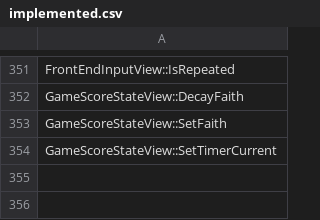
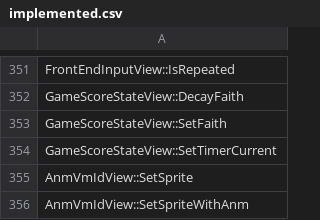
Before and after one commit to N0zoM1z0/th10, a CSV file: config/implemented.csv, drawn as a sheet; only a part is shown, gaps mark what is left out.

```diff
--- a/config/implemented.csv
+++ b/config/implemented.csv
@@ -354 +354,3 @@ GameScoreStateView::SetFaith
 GameScoreStateView::SetTimerCurrent
+AnmVmIdView::SetSprite
+AnmVmIdView::SetSpriteWithAnm
```
Also changed, not shown: config/function-origins.csv, config/functions.csv, 10 other files.
